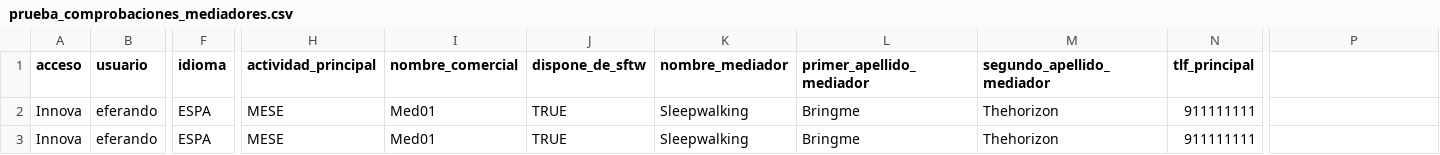
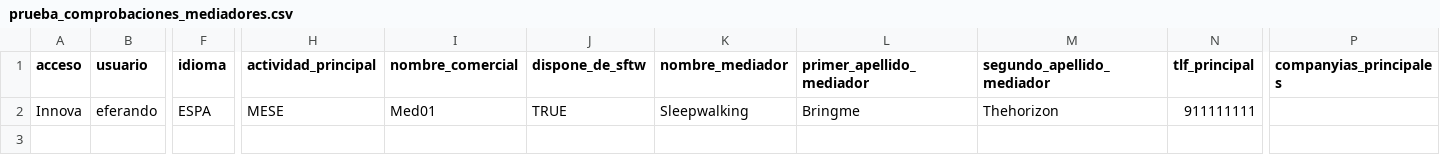
Before and after one commit to LinaMariaCM/automation-mdp, a CSV file: resources/prueba_comprobaciones_mediadores.csv, drawn as a sheet; only a part is shown, gaps mark what is left out; rows hold the shown columns only; the diff names each change by its address in the sheet, - before the commit and + after, or states it on an @@ line.

Commit message:
Update csv comprobaciones ficha

```diff
--- a/resources/prueba_comprobaciones_mediadores.csv
+++ b/resources/prueba_comprobaciones_mediadores.csv
-P1: (empty)
+P1: companyias_principales
-row 3: Innova | eferando | ESPA | MESE | Med01 | TRUE | Sleepwalking | Bringme | Thehorizon | 911111111
```
